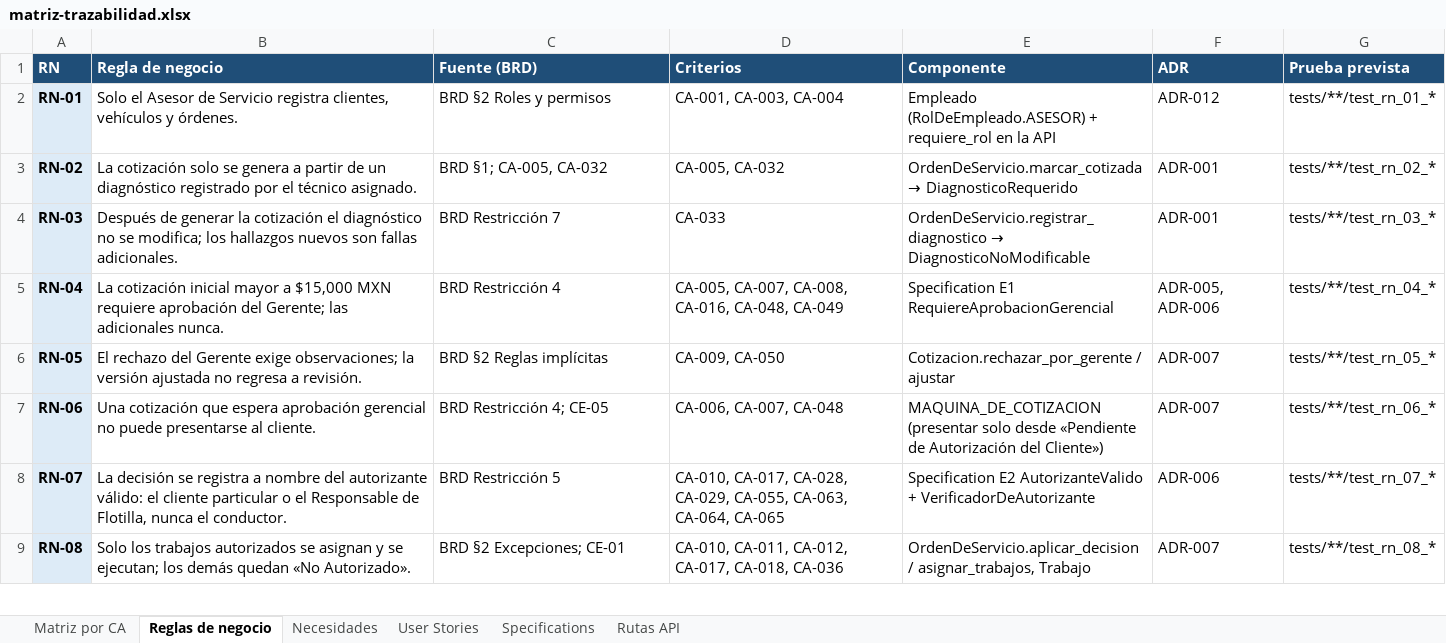
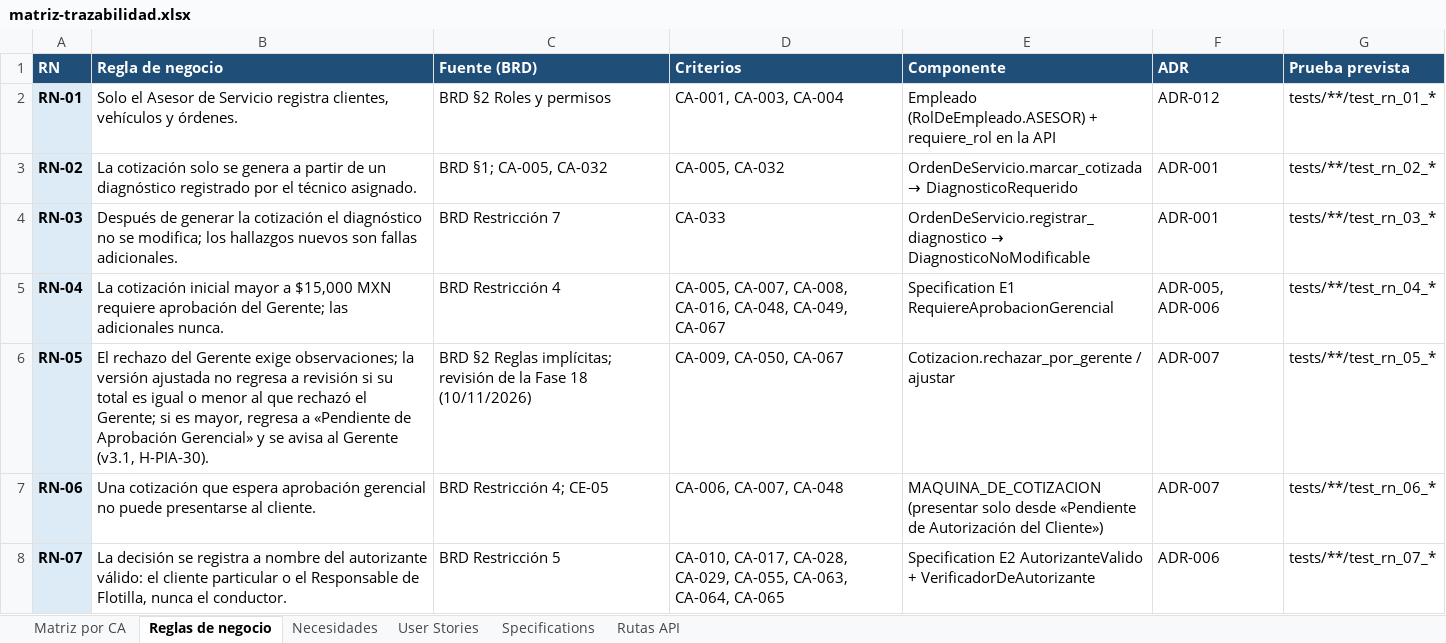
Before and after one commit to OsvaldoCMX/autofix-pro-pia, an Excel workbook: docs/trazabilidad/matriz-trazabilidad.xlsx, sheet Reglas de negocio, drawn as a sheet; only a part is shown; the shorter side is filled out with more unchanged rows; values as stored, in another font and other column widths than the file's, no borders; the diff names each change by its address in the sheet, - before the commit and + after, or states it on an @@ line.

```diff
--- a/docs/trazabilidad/matriz-trazabilidad.xlsx (sheet Reglas de negocio)
+++ b/docs/trazabilidad/matriz-trazabilidad.xlsx (sheet Reglas de negocio)
-D5 (Criterios): …CA-016, CA-048, CA-049
+D5 (Criterios): …CA-016, CA-048, CA-049, CA-067
-B6 (Regla de negocio): …regresa a revisión.
+B6 (Regla de negocio): …regresa a revisión si su total es igual o menor al que rechazó el Gerente; si es mayor, regresa a «Pendiente de Aprobación Gerencial» y se avisa al Gerente (v3.1, H-PIA-30).
-C6 (Fuente (BRD)): BRD §2 Reglas implícitas
+C6 (Fuente (BRD)): BRD §2 Reglas implícitas; revisión de la Fase 18 (10/11/2026)
-D6 (Criterios): CA-009, CA-050
+D6 (Criterios): CA-009, CA-050, CA-067
```
Also changed, not shown: sheet Matriz por CA, sheet Rutas API, sheet Necesidades, sheet User Stories, 23 other files.
